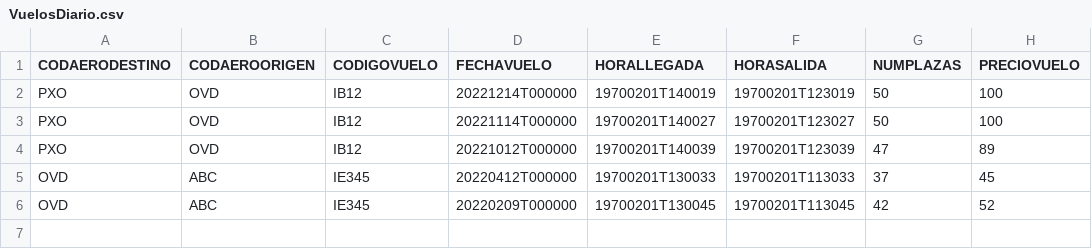
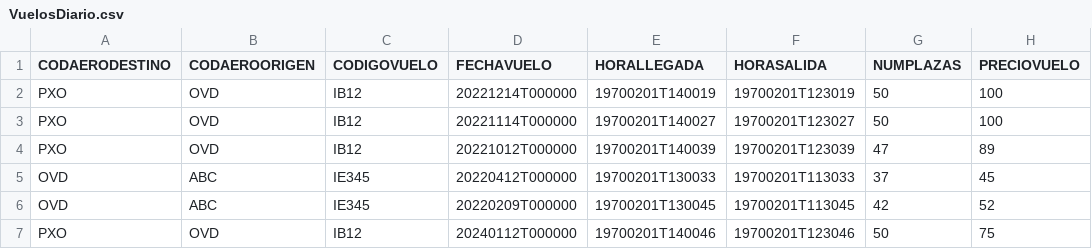
Before and after one commit to Eloyvs/Aeropuerto_EloyVecino, a CSV file: src/main/resources/VuelosDiario.csv, drawn as a sheet.

```diff
--- a/src/main/resources/VuelosDiario.csv
+++ b/src/main/resources/VuelosDiario.csv
@@ -6 +6,2 @@
 "OVD","ABC","IE345","20220209T000000","19700201T130045","19700201T113045","42","52"
+"PXO","OVD","IB12","20240112T000000","19700201T140046","19700201T123046","50","75"
```
Also changed, not shown: 5 other files.
